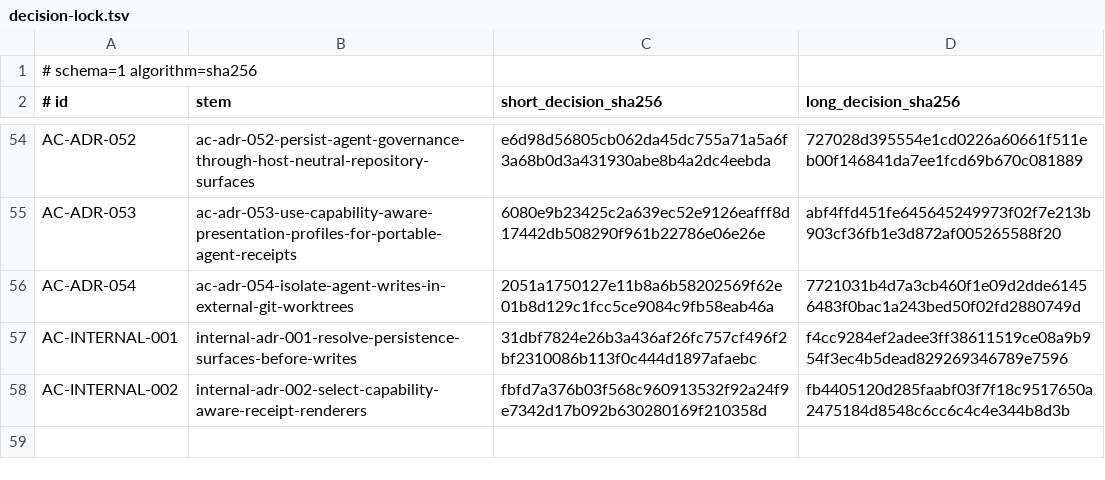
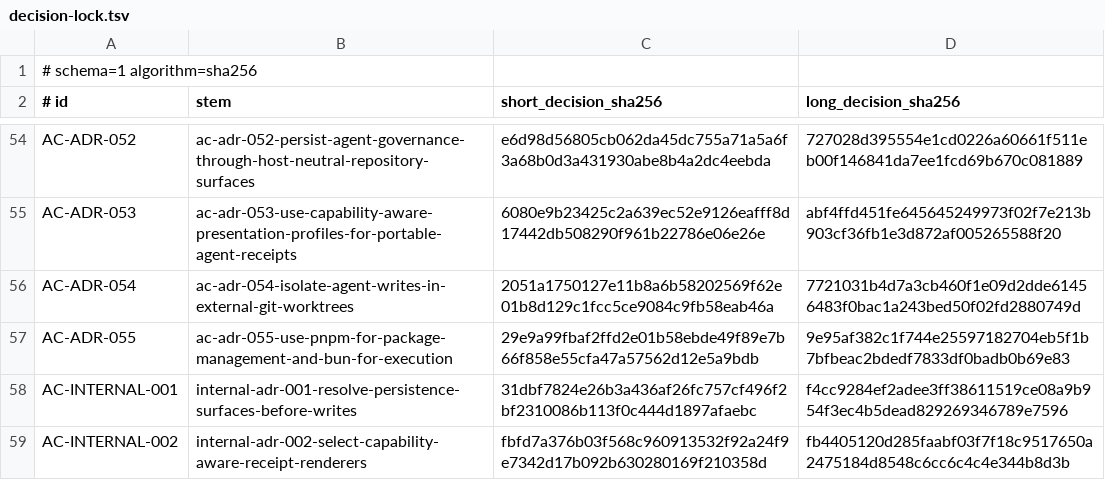
Before and after one commit to stark-ai-de/agent-skills, a TSV file: scripts/validation/architecture-compass/decision-lock.tsv, drawn as a sheet; only a part is shown, gaps mark what is left out; the diff names each change by its address in the sheet, - before the commit and + after, or states it on an @@ line.

Commit message:
feat(tooling): define pnpm ownership and Bun-first policy
Introduce the final accepted pnpm/Bun policy and integrated mainline tree in one foundation commit.

```diff
--- a/scripts/validation/architecture-compass/decision-lock.tsv
+++ b/scripts/validation/architecture-compass/decision-lock.tsv
+row 57: AC-ADR-055 | ac-adr-055-use-pnpm-for-package-management-and-bun-for-execution | 29e9a99fbaf2ffd2e01b58ebde49f89e7b66f858e55cfa47a57562d12e5a9bdb | 9e95af382c1f744e25597182704eb5f1b7bfbeac2bdedf7833df0badb0b69e83
```
Also changed, not shown: 34 other files.
